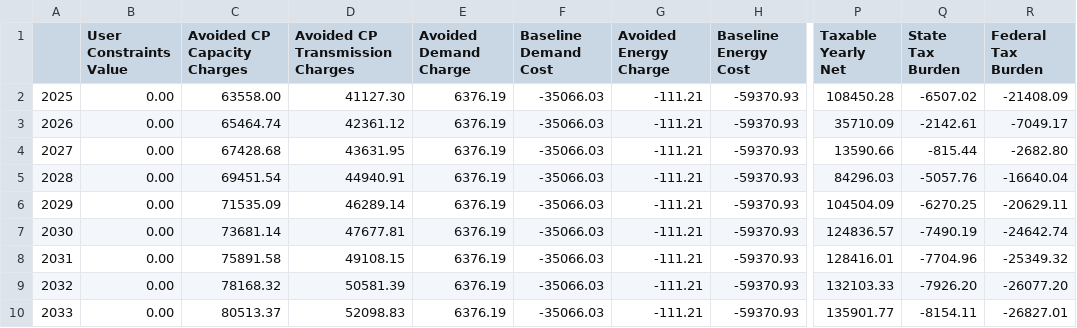
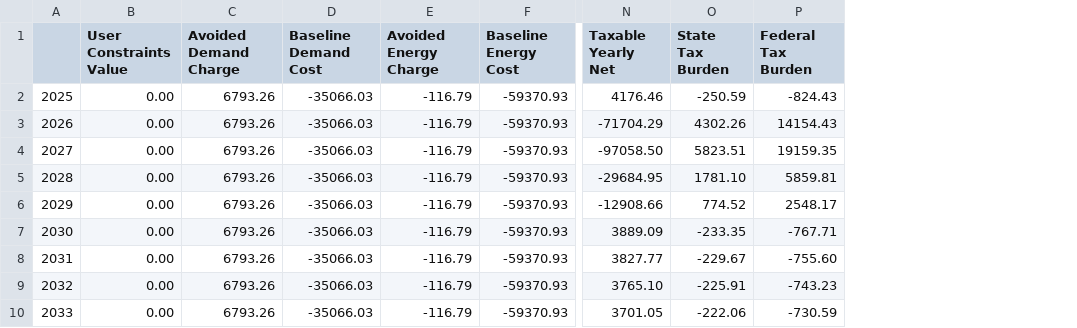
Before and after one commit to tylew/DER-VET, a CSV file: Results/facility_70/results/tax_breakdown.csv, drawn as a sheet; only a part is shown, gaps mark what is left out; removed rows and columns are numbered as before the commit, all else as after; the diff covers the shown part only; the diff names each change by its address in the sheet, - before the commit and + after, or states it on an @@ line.

```diff
--- a/Results/facility_70/results/tax_breakdown.csv
+++ b/Results/facility_70/results/tax_breakdown.csv
-column C (Avoided CP Capacity Charges), rows 2-10: 63558.00 | 65464.74 | 67428.68 | 69451.54 | 71535.09 | 73681.14 | 75891.58 | 78168.32 | 80513.37
-column D (Avoided CP Transmission Charges), rows 2-10: 41127.30 | 42361.12 | 43631.95 | 44940.91 | 46289.14 | 47677.81 | 49108.15 | 50581.39 | 52098.83
-C2:C10 (Avoided Demand Charge): 6376.19
+C2:C10 (Avoided Demand Charge): 6793.26
-E2:E10 (Avoided Energy Charge): -111.21
+E2:E10 (Avoided Energy Charge): -116.79
-N2 (Taxable Yearly Net): 108450.28
+N2 (Taxable Yearly Net): 4176.46
-O2 (State Tax Burden): -6507.02
+O2 (State Tax Burden): -250.59
-P2 (Federal Tax Burden): -21408.09
+P2 (Federal Tax Burden): -824.43
-N3 (Taxable Yearly Net): 35710.09
+N3 (Taxable Yearly Net): -71704.29
-O3 (State Tax Burden): -2142.61
+O3 (State Tax Burden): 4302.26
-P3 (Federal Tax Burden): -7049.17
+P3 (Federal Tax Burden): 14154.43
-N4 (Taxable Yearly Net): 13590.66
+N4 (Taxable Yearly Net): -97058.50
-O4 (State Tax Burden): -815.44
+O4 (State Tax Burden): 5823.51
-P4 (Federal Tax Burden): -2682.80
+P4 (Federal Tax Burden): 19159.35
-N5 (Taxable Yearly Net): 84296.03
+N5 (Taxable Yearly Net): -29684.95
-O5 (State Tax Burden): -5057.76
+O5 (State Tax Burden): 1781.10
-P5 (Federal Tax Burden): -16640.04
+P5 (Federal Tax Burden): 5859.81
-N6 (Taxable Yearly Net): 104504.09
+N6 (Taxable Yearly Net): -12908.66
-O6 (State Tax Burden): -6270.25
+O6 (State Tax Burden): 774.52
-P6 (Federal Tax Burden): -20629.11
+P6 (Federal Tax Burden): 2548.17
-N7 (Taxable Yearly Net): 124836.57
+N7 (Taxable Yearly Net): 3889.09
-O7 (State Tax Burden): -7490.19
+O7 (State Tax Burden): -233.35
-P7 (Federal Tax Burden): -24642.74
+P7 (Federal Tax Burden): -767.71
-N8 (Taxable Yearly Net): 128416.01
+N8 (Taxable Yearly Net): 3827.77
-O8 (State Tax Burden): -7704.96
+O8 (State Tax Burden): -229.67
-P8 (Federal Tax Burden): -25349.32
+P8 (Federal Tax Burden): -755.60
-N9 (Taxable Yearly Net): 132103.33
+N9 (Taxable Yearly Net): 3765.10
-O9 (State Tax Burden): -7926.20
+O9 (State Tax Burden): -225.91
-P9 (Federal Tax Burden): -26077.20
+P9 (Federal Tax Burden): -743.23
-N10 (Taxable Yearly Net): 135901.77
+N10 (Taxable Yearly Net): 3701.05
-O10 (State Tax Burden): -8154.11
+O10 (State Tax Burden): -222.06
-P10 (Federal Tax Burden): -26827.01
+P10 (Federal Tax Burden): -730.59
```
Also changed, not shown: 30 edited cells elsewhere in this file, Results/facility_70/results/bess_1_dispatch_map.csv, Results/facility_70/results/cost_benefit.csv, 40 other files.
